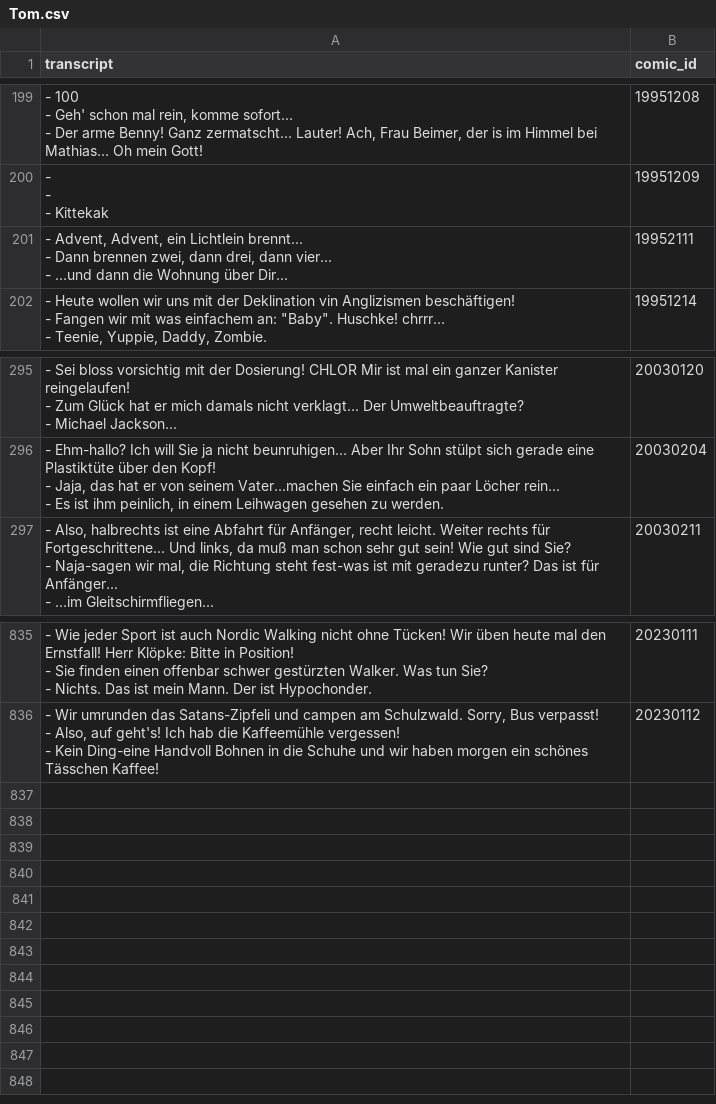
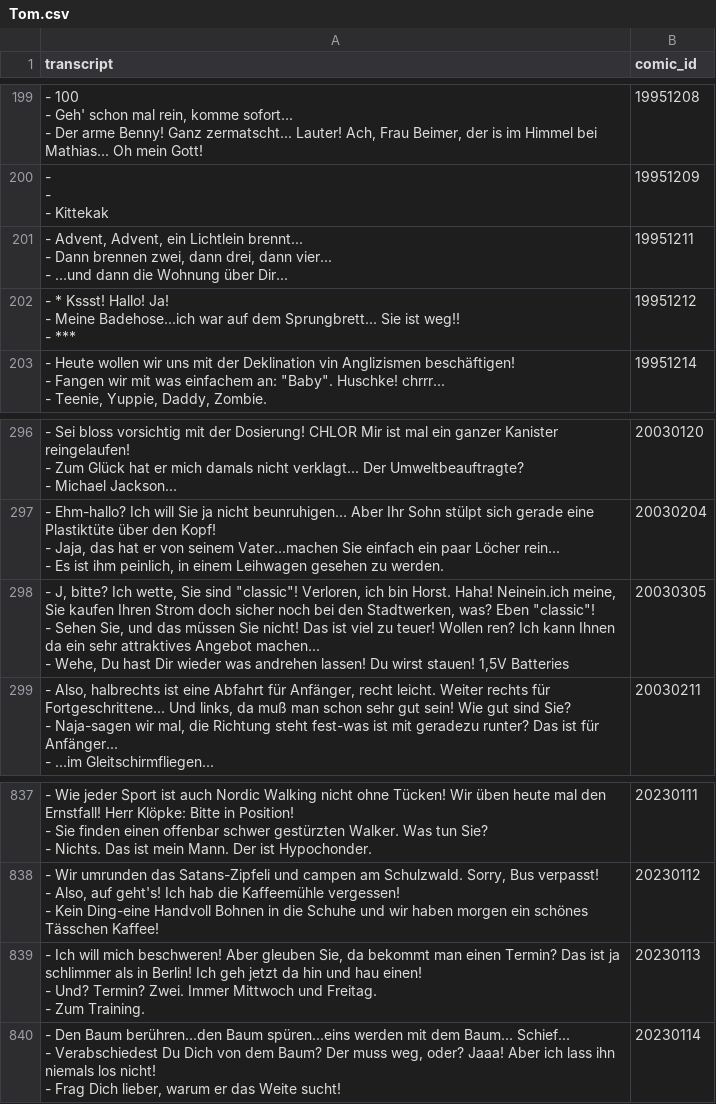
Before and after one commit to Dobby233Liu/garfield.csv, a CSV file: Tom.csv, drawn as a sheet; only a part is shown, gaps mark what is left out.

```diff
--- a/Tom.csv
+++ b/Tom.csv
@@ -626,5 +626,8 @@ transcript,comic_id
 - Kittekak",19951209
-"- Advent, Advent, ein Lichtlein brennt...
-- Dann brennen zwei, dann drei, dann vier...
-- ...und dann die Wohnung über Dir...",19952111
+"- Advent, Advent, ein Lichtlein brennt...
+- Dann brennen zwei, dann drei, dann vier...
+- ...und dann die Wohnung über Dir...",19951211
+"- * Kssst! Hallo! Ja!
+- Meine Badehose...ich war auf dem Sprungbrett... Sie ist weg!!
+- ***",19951212
 "- Heute wollen wir uns mit der Deklination vin Anglizismen beschäftigen!
@@ -947,2 +950,5 @@ transcript,comic_id
 - Es ist ihm peinlich, in einem Leihwagen gesehen zu werden.",20030204
+"- J, bitte? Ich wette, Sie sind ""classic""! Verloren, ich bin Horst. Haha! Neinein.ich meine, Sie kaufen Ihren Strom doch sicher noch bei den Stadtwerken, was? Eben ""classic""!
+- Sehen Sie, und das müssen Sie nicht! Das ist viel zu teuer! Wollen ren? Ich kann Ihnen da ein sehr attraktives Angebot machen...
+- Wehe, Du hast Dir wieder was andrehen lassen! Du wirst stauen! 1,5V Batteries",20030305
 "- Also, halbrechts ist eine Abfahrt für Anfänger, recht leicht. Weiter rechts für Fortgeschrittene... Und links, da muß man schon sehr gut sein! Wie gut sind Sie?
@@ -2554 +2560,7 @@ transcript,comic_id
 - Kein Ding-eine Handvoll Bohnen in die Schuhe und wir haben morgen ein schönes Tässchen Kaffee!",20230112
+"- Ich will mich beschweren! Aber gleuben Sie, da bekommt man einen Termin? Das ist ja schlimmer als in Berlin! Ich geh jetzt da hin und hau einen!
+- Und? Termin? Zwei. Immer Mittwoch und Freitag.
+- Zum Training.",20230113
+"- Den Baum berühren...den Baum spüren...eins werden mit dem Baum... Schief...
+- Verabschiedest Du Dich von dem Baum? Der muss weg, oder? Jaaa! Aber ich lass ihn niemals los nicht!
+- Frag Dich lieber, warum er das Weite sucht!",20230114
```
Also changed, not shown: 14 other files.
